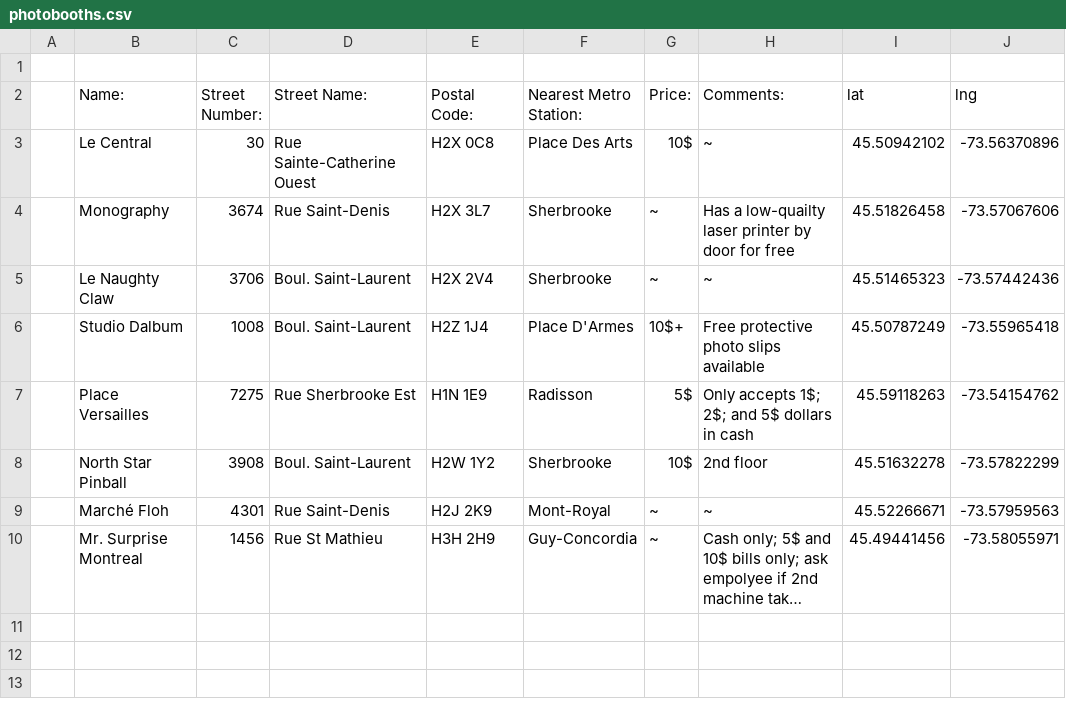
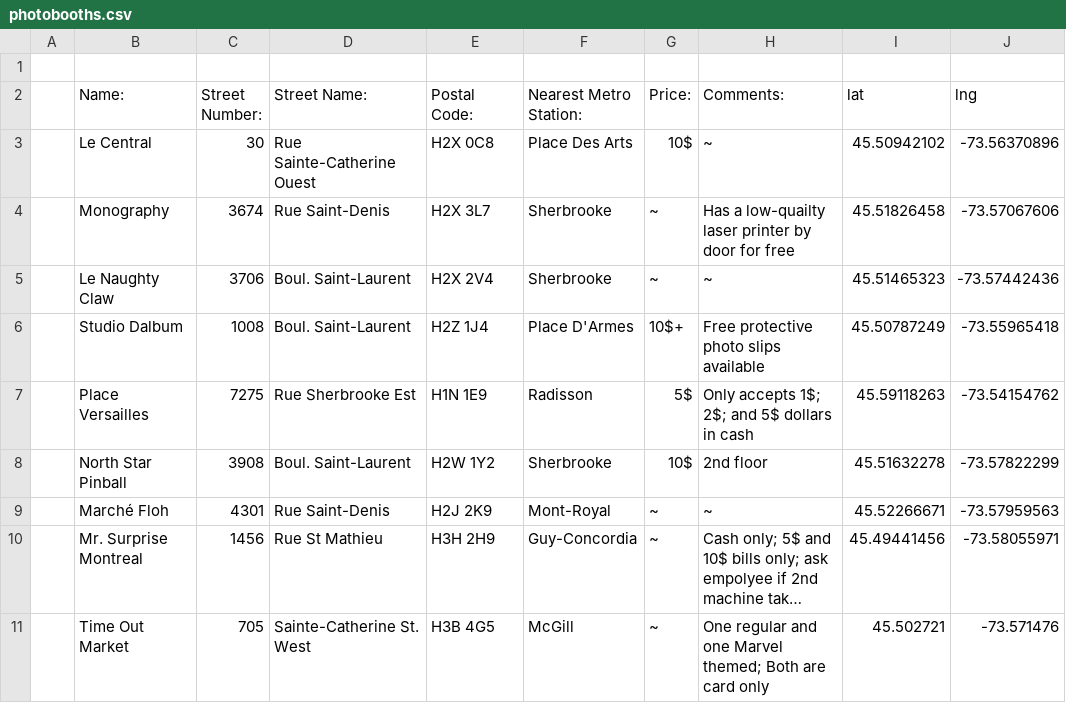
Before and after one commit to sreymon/photo-booths, a CSV file: photobooths.csv, drawn as a sheet; long unchanged cells end in …; the diff names each change by its address in the sheet, - before the commit and + after, or states it on an @@ line.

Commit message:
Add Time Out Market entry to photobooths.csv

```diff
--- a/photobooths.csv
+++ b/photobooths.csv
+row 11:  | Time Out Market | 705 | Sainte-Catherine St. West | H3B 4G5 | McGill | ~ | One regular and one Marvel themed; Both are card only | 45.502721 | -73.571476
```
